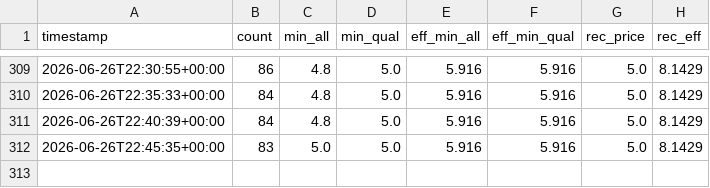
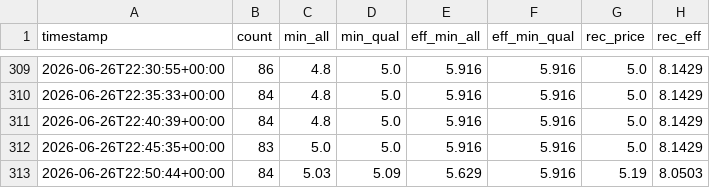
Before and after one commit to funnyman420-superb/cuddly-adventure, a CSV file: history.csv, drawn as a sheet; only a part is shown, gaps mark what is left out.

```diff
--- a/history.csv
+++ b/history.csv
@@ -312 +312,2 @@ timestamp,count,min_all,min_qual,eff_min_all,eff_min_qual,rec_price,rec_eff
 2026-06-26T22:45:35+00:00,83,5.0,5.0,5.916,5.916,5.0,8.1429
+2026-06-26T22:50:44+00:00,84,5.03,5.09,5.629,5.916,5.19,8.0503
```
